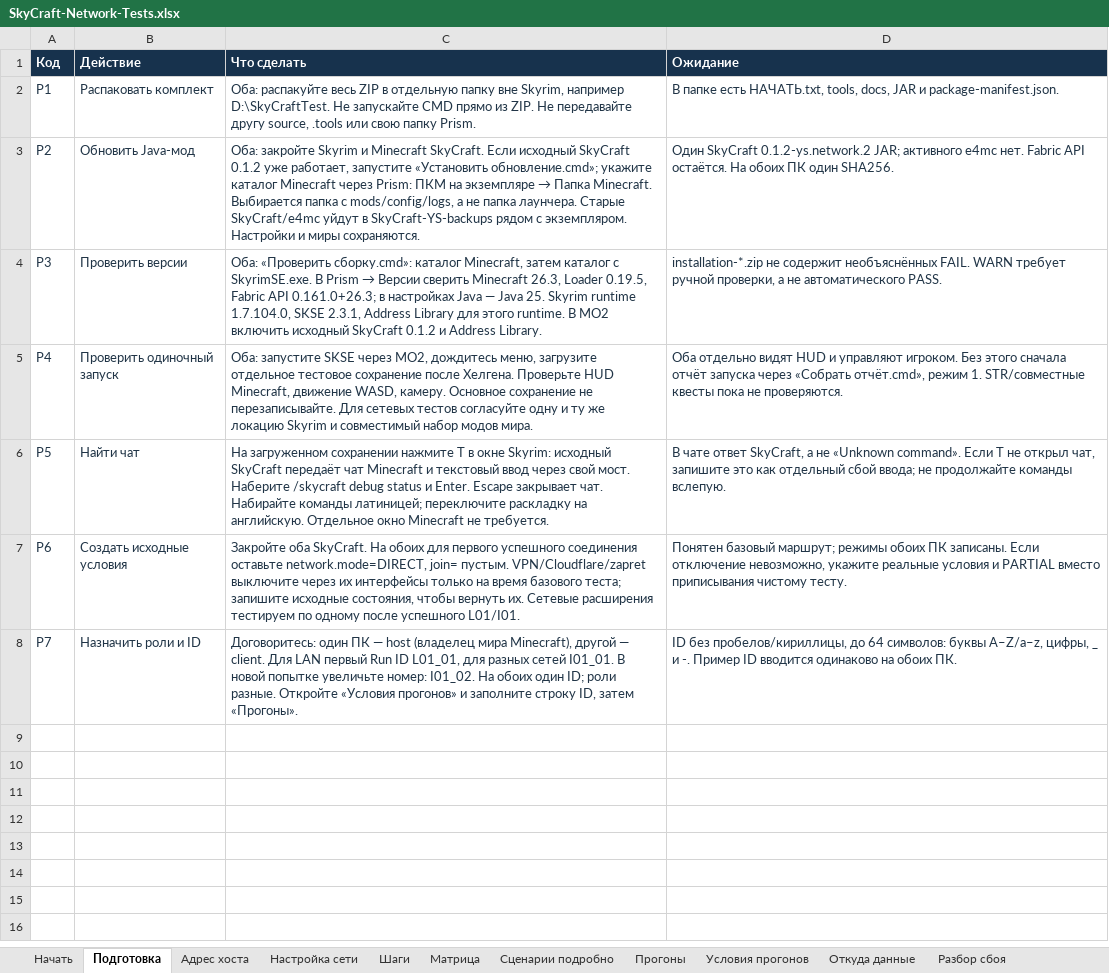
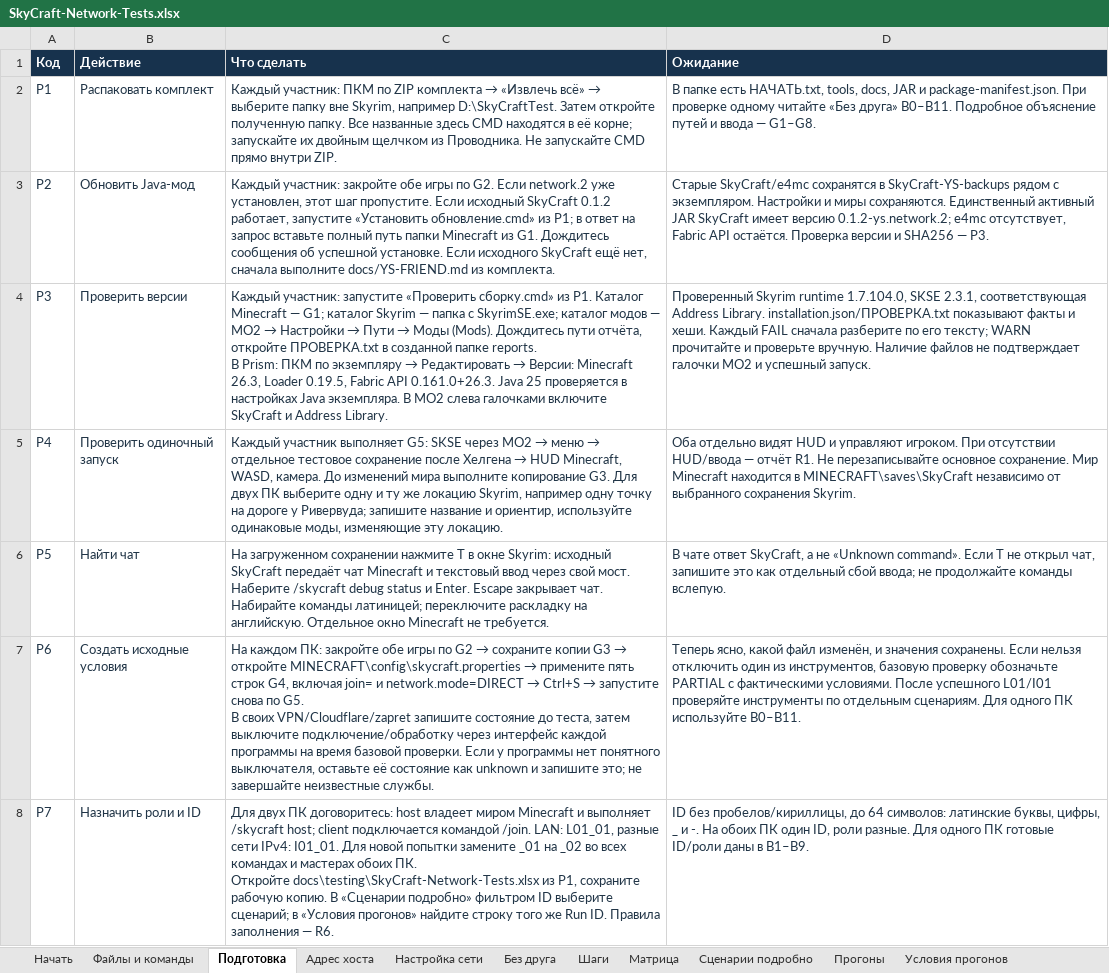
Before and after one commit to dimakiller55256/SkyCraft, an Excel workbook: docs/testing/SkyCraft-Network-Tests.xlsx, sheet Подготовка, drawn as a sheet; values as stored, in another font and other column widths than the file's, no borders; table styles not drawn; ↵ is a line break in a cell; the diff names each change by its address in the sheet, - before the commit and + after, or states it on an @@ line.

Commit message:
Clarify every test setup and add a complete single-PC guide

```diff
--- a/docs/testing/SkyCraft-Network-Tests.xlsx (sheet Подготовка)
+++ b/docs/testing/SkyCraft-Network-Tests.xlsx (sheet Подготовка)
+sheet tab: Файлы и команды
+sheet tab: Без друга
@@ C2 (Что сделать): Оба: распакуйте весь ZIP в отдельную папку вне Skyrim, например D:\SkyCraftTest. Не запускайте CMD прямо из ZIP. Не передавайте другу source, .tools или свою папку Prism. → Каждый участник: ПКМ по ZIP комплекта → «Извлечь всё» → выберите папку вне Skyrim, например D:\SkyCraftTest. Затем откройте полученную папку. Все названные здесь CMD находятся в её корне; запускайте их двойным щелчком из Проводника. Не запускайте CMD прямо внутри ZIP. @@
-D2 (Ожидание): …и package-manifest.json.
+D2 (Ожидание): …и package-manifest.json. При проверке одному читайте «Без друга» B0–B11. Подробное объяснение путей и ввода — G1–G8.
@@ C3 (Что сделать): Оба: закройте Skyrim и Minecraft SkyCraft. Если исходный SkyCraft 0.1.2 уже работает, запустите «Установить обновление.cmd»; укажите каталог Minecraft через Prism: ПКМ на экземпляре → Папка Minecraft. Выбирается папка с mods/config/logs, а не папка лаунчера. Старые SkyCraft/e4mc уйдут в SkyCraft-YS-backups рядом с экземпляром. Настройки и миры сохраняются. → Каждый участник: закройте обе игры по G2. Если network.2 уже установлен, этот шаг пропустите. Если исходный SkyCraft 0.1.2 работает, запустите «Установить обновление.cmd» из P1; в ответ на запрос вставьте полный путь папки Minecraft из G1. Дождитесь сообщения об успешной установке. Если исходного SkyCraft ещё нет, сначала выполните docs/YS-FRIEND.md из комплекта. @@
-D3 (Ожидание): Один SkyCraft 0.1.2-ys.network.2 JAR; активного e4mc нет. Fabric API остаётся. На обоих ПК один SHA256.
+D3 (Ожидание): Старые SkyCraft/e4mc сохранятся в SkyCraft-YS-backups рядом с экземпляром. Настройки и миры сохраняются. Единственный активный JAR SkyCraft имеет версию 0.1.2-ys.network.2; e4mc отсутствует, Fabric API остаётся. Проверка версии и SHA256 — P3.
@@ C4 (Что сделать): Оба: «Проверить сборку.cmd»: каталог Minecraft, затем каталог с SkyrimSE.exe. В Prism → Версии сверить Minecraft 26.3, Loader 0.19.5, Fabric API 0.161.0+26.3; в настройках Java — Java 25. Skyrim runtime 1.7.104.0, SKSE 2.3.1, Address Library для этого runtime. В MO2 включить исходный SkyCraft 0.1.2 и Address… → Каждый участник: запустите «Проверить сборку.cmd» из P1. Каталог Minecraft — G1; каталог Skyrim — папка с SkyrimSE.exe; каталог модов — MO2 → Настройки → Пути → Моды (Mods). Дождитесь пути отчёта, откройте ПРОВЕРКА.txt в созданной папке reports. ↵ В Prism: ПКМ по экземпляру → Редактировать → Версии: Minecraft 26.3, Loader 0.19.5, Fabric API 0.161.0+26.3. Java 25 проверяется в настройках Java экземпляра. В MO2 слева галочками включите SkyCraft и Address… @@
-D4 (Ожидание): installation-*.zip не содержит необъяснённых FAIL. WARN требует ручной проверки, а не автоматического PASS.
+D4 (Ожидание): Проверенный Skyrim runtime 1.7.104.0, SKSE 2.3.1, соответствующая Address Library. installation.json/ПРОВЕРКА.txt показывают факты и хеши. Каждый FAIL сначала разберите по его тексту; WARN прочитайте и проверьте вручную. Наличие файлов не подтверждает галочки MO2 и успешный запуск.
@@ C5 (Что сделать): Оба: запустите SKSE через MO2, дождитесь меню, загрузите отдельное тестовое сохранение после Хелгена. Проверьте HUD Minecraft, движение WASD, камеру. Основное сохранение не перезаписывайте. Для сетевых тестов согласуйте одну и ту же локацию Skyrim и совместимый набор модов мира. → Каждый участник выполняет G5: SKSE через MO2 → меню → отдельное тестовое сохранение после Хелгена → HUD Minecraft, WASD, камера. До изменений мира выполните копирование G3. Для двух ПК выберите одну и ту же локацию Skyrim, например одну точку на дороге у Ривервуда; запишите название и ориентир, используйте одинаковые моды, изменяющие эту локацию. @@
-D5 (Ожидание): …управляют игроком. Без этого сначала отчёт запуска через «Собрать отчёт.cmd», режим 1. STR/совместные квесты пока не проверяются.
+D5 (Ожидание): …управляют игроком. При отсутствии HUD/ввода — отчёт R1. Не перезаписывайте основное сохранение. Мир Minecraft находится в MINECRAFT\saves\SkyCraft независимо от выбранного сохранения Skyrim.
@@ C7 (Что сделать): Закройте оба SkyCraft. На обоих для первого успешного соединения оставьте network.mode=DIRECT, join= пустым. VPN/Cloudflare/zapret выключите через их интерфейсы только на время базового теста; запишите исходные состояния, чтобы вернуть их. Сетевые расширения тестируем по одному после успешного L01/I01. → На каждом ПК: закройте обе игры по G2 → сохраните копии G3 → откройте MINECRAFT\config\skycraft.properties → примените пять строк G4, включая join= и network.mode=DIRECT → Ctrl+S → запустите снова по G5. ↵ В своих VPN/Cloudflare/zapret запишите состояние до теста, затем выключите подключение/обработку через интерфейс каждой программы на время базовой проверки. Если у программы нет понятного выключателя, оставьте её состояние как unknown и запишите это; не завершайте неизвестные службы. @@
-D7 (Ожидание): Понятен базовый маршрут; режимы обоих ПК записаны. Если отключение невозможно, укажите реальные условия и PARTIAL вместо приписывания чистому тесту.
+D7 (Ожидание): Теперь ясно, какой файл изменён, и значения сохранены. Если нельзя отключить один из инструментов, базовую проверку обозначьте PARTIAL с фактическими условиями. После успешного L01/I01 проверяйте инструменты по отдельным сценариям. Для одного ПК используйте B0–B11.
-C8 (Что сделать): Договоритесь: один ПК — host (владелец мира Minecraft), другой — client. Для LAN первый Run ID L01_01, для разных сетей I01_01. В новой попытке увеличьте номер: I01_02. На обоих один ID; роли разные. Откройте «Условия прогонов» и заполните строку ID, затем «Прогоны».
+C8 (Что сделать): Для двух ПК договоритесь: host владеет миром Minecraft и выполняет /skycraft host; client подключается командой /join. LAN: L01_01, разные сети IPv4: I01_01. Для новой попытки замените _01 на _02 во всех командах и мастерах обоих ПК. ↵ Откройте docs\testing\SkyCraft-Network-Tests.xlsx из P1, сохраните рабочую копию. В «Сценарии подробно» фильтром ID выберите сценарий; в «Условия прогонов» найдите строку того же Run ID. Правила заполнения — R6.
-D8 (Ожидание): …64 символов: буквы A–Z/a–z, цифры, _ и -. Пример ID вводится одинаково на обоих ПК.
+D8 (Ожидание): …64 символов: латинские буквы, цифры, _ и -. На обоих ПК один ID, роли разные. Для одного ПК готовые ID/роли даны в B1–B9.
```
Also changed, not shown: sheet Сценарии подробно, sheet Шаги, sheet Матрица, sheet Настройка сети, sheet Начать, sheet Адрес хоста, other sheet tabs, 17 other files.
